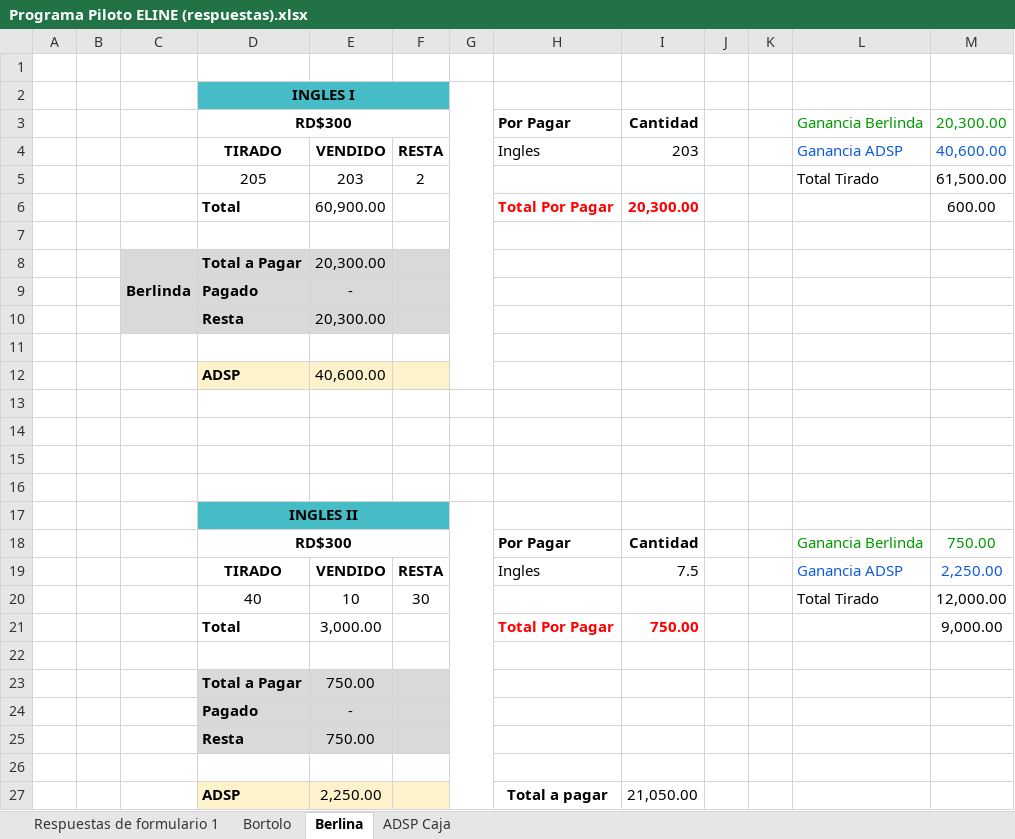
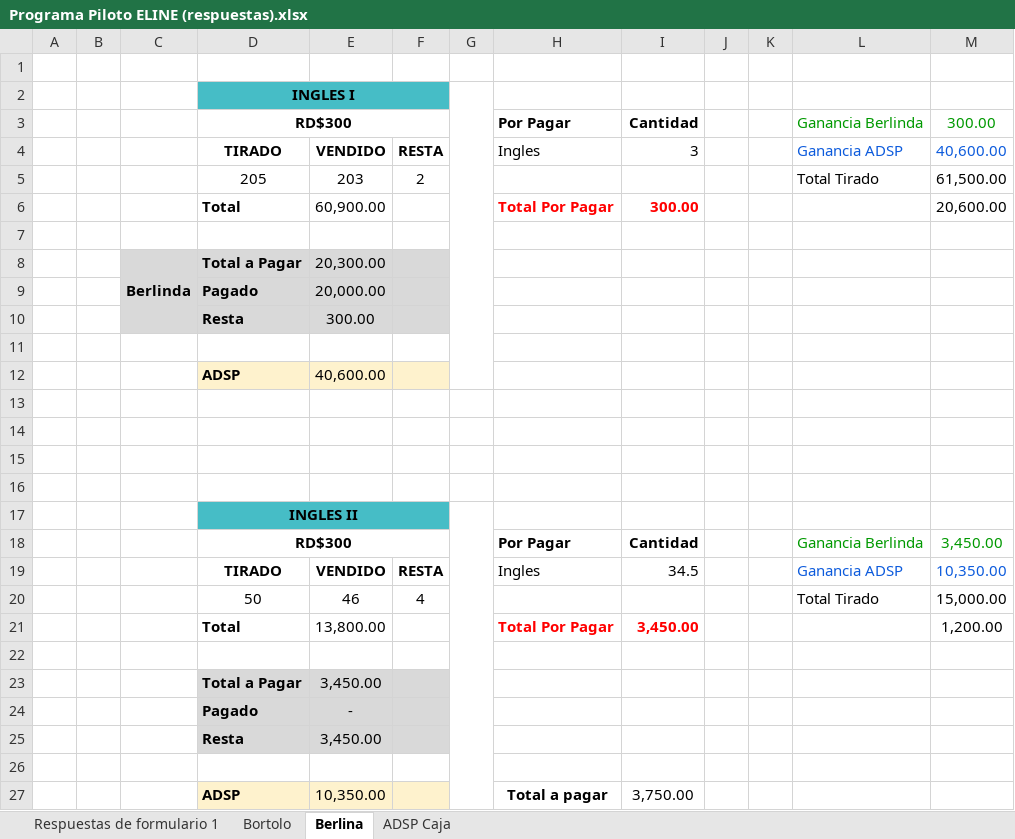
Before and after one commit to jbacker-gif/registro-eline, an Excel workbook: Piloto/Programa Piloto ELINE (respuestas).xlsx, sheet Berlina, drawn as a sheet; values as stored, in another font and other column widths than the file's, no borders; removed rows and columns are numbered as before the commit, all else as after; the diff names each change by its address in the sheet, - before the commit and + after, or states it on an @@ line.

```diff
--- a/Piloto/Programa Piloto ELINE (respuestas).xlsx (sheet Berlina)
+++ b/Piloto/Programa Piloto ELINE (respuestas).xlsx (sheet Berlina)
-M3: 20,300.00
+M3: 300.00
-I4: 203
+I4: 3
-I6: 20,300.00
+I6: 300.00
-M6: 600.00
+M6: 20,600.00
-E9: -
+E9: 20,000.00
-E10: 20,300.00
+E10: 300.00
-M18: 750.00
+M18: 3,450.00
-I19: 7.5
+I19: 34.5
-M19: 2,250.00
+M19: 10,350.00
-row 20:  |  |  | 40 | 10 | 30 |  |  |  |  |  | Total Tirado | 12,000.00
-row 21:  |  |  | Total | 3,000.00 |  |  | Total Por Pagar | 750.00 |  |  |  | 9,000.00
+row 20:  |  |  | 50 | 46 | 4 |  |  |  |  |  | Total Tirado | 15,000.00
+row 21:  |  |  | Total | 13,800.00 |  |  | Total Por Pagar | 3,450.00 |  |  |  | 1,200.00
-E23: 750.00
+E23: 3,450.00
-E25: 750.00
+E25: 3,450.00
-E27: 2,250.00
+E27: 10,350.00
-I27: 21,050.00
+I27: 3,750.00
```
Also changed, not shown: sheet Bortolo, 19 other files.
